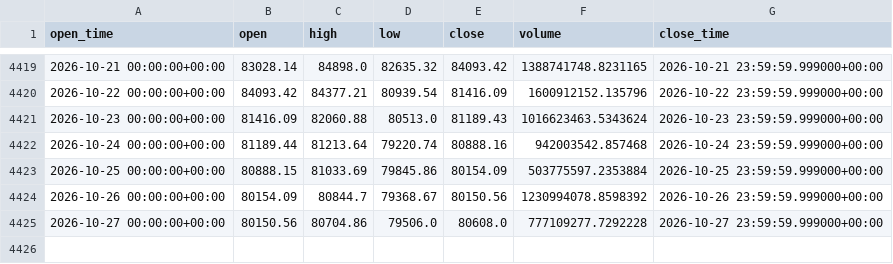
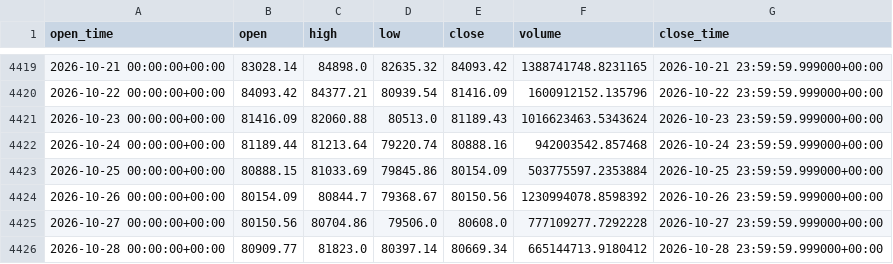
Before and after one commit to aiyman14/bitcoin-ai-monitoring-dashboard, a CSV file: data/BTC-USD/tableau_long.csv, drawn as a sheet; only a part is shown, gaps mark what is left out; the diff names each change by its address in the sheet, - before the commit and + after, or states it on an @@ line.

```diff
--- a/data/BTC-USD/tableau_long.csv
+++ b/data/BTC-USD/tableau_long.csv
+row 4426: 2026-10-28 00:00:00+00:00 | 80909.77 | 81823.0 | 80397.14 | 80669.34 | 665144713.9180412 | 2026-10-28 23:59:59.999000+00:00
```
Also changed, not shown: data/BTC-USD/tableau_recent.csv, 7 other files.
